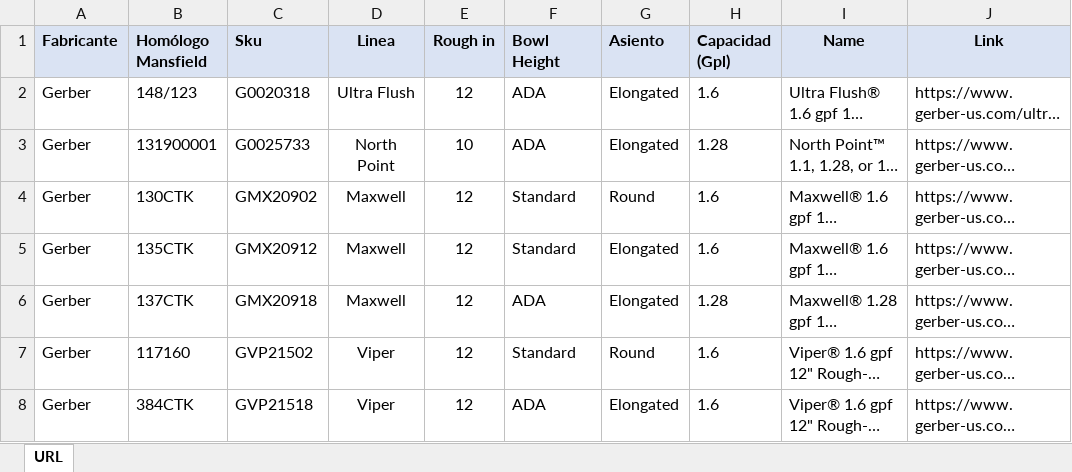
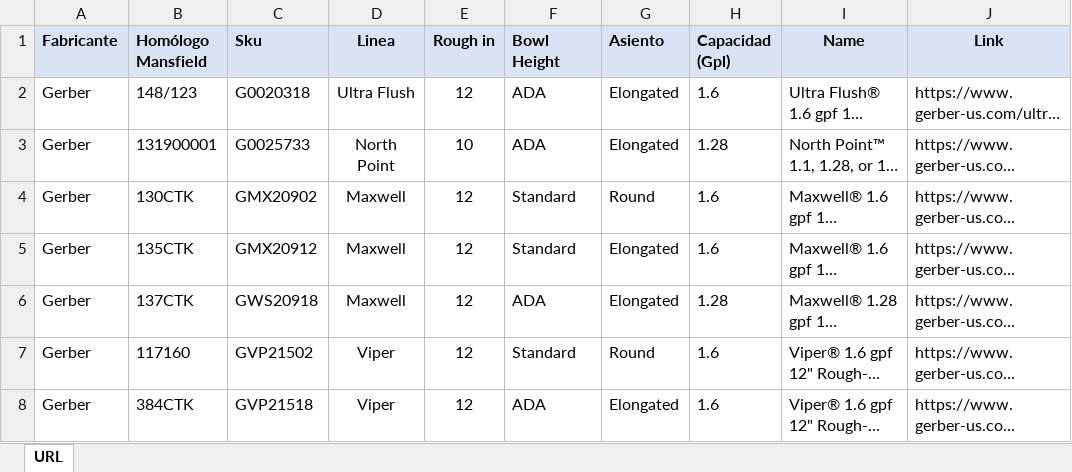
Before and after one commit to jmonsa13/Scrapping, an Excel workbook: XX_Url/Gerber_URL.xlsx, sheet URL, drawn as a sheet; only a part is shown; long unchanged cells end in …; values as stored, in another font and other column widths than the file's, no borders; the diff names each change by its address in the sheet, - before the commit and + after, or states it on an @@ line.

```diff
--- a/XX_Url/Gerber_URL.xlsx (sheet URL)
+++ b/XX_Url/Gerber_URL.xlsx (sheet URL)
-C6 (Sku): GMX20918
+C6 (Sku): GWS20918
```
Also changed, not shown: 6 other files.
